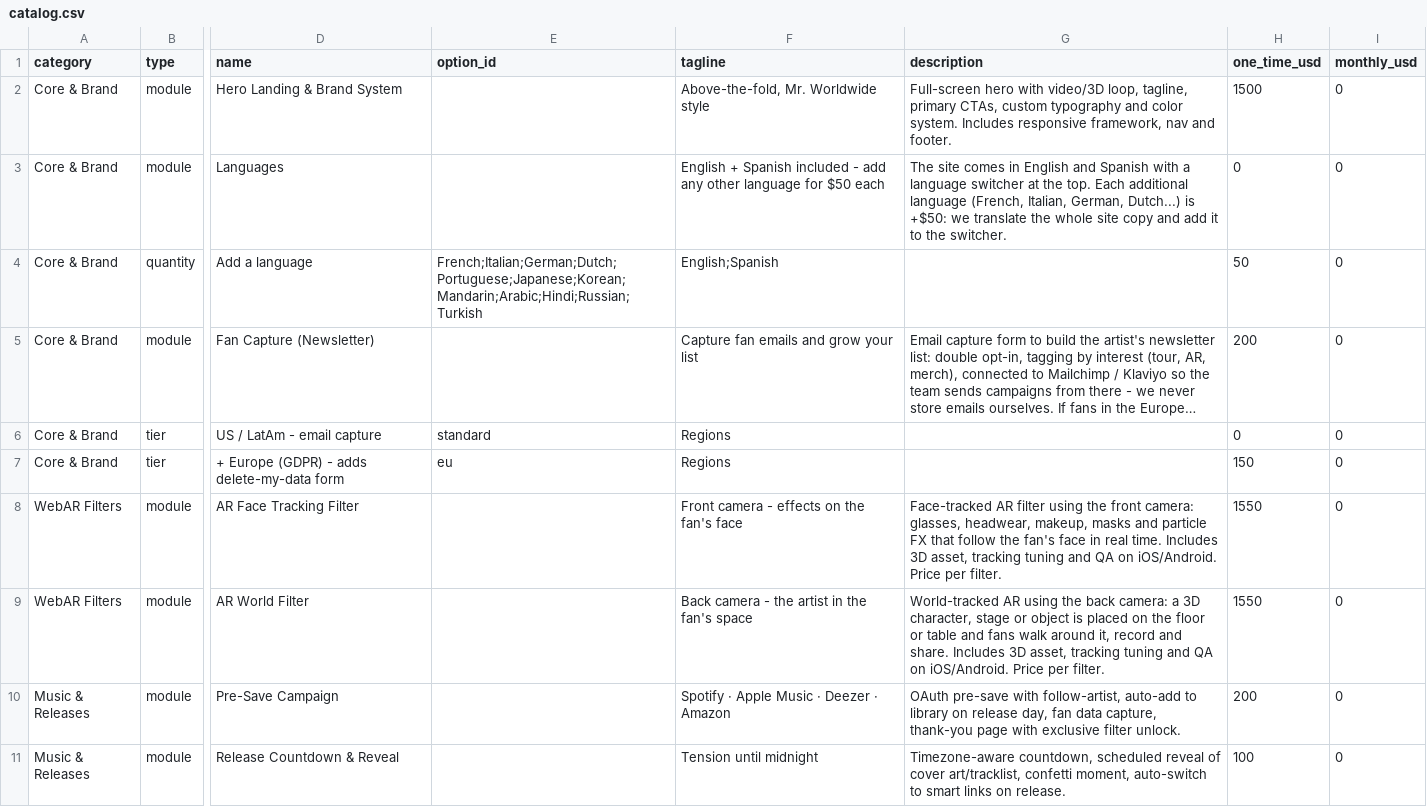
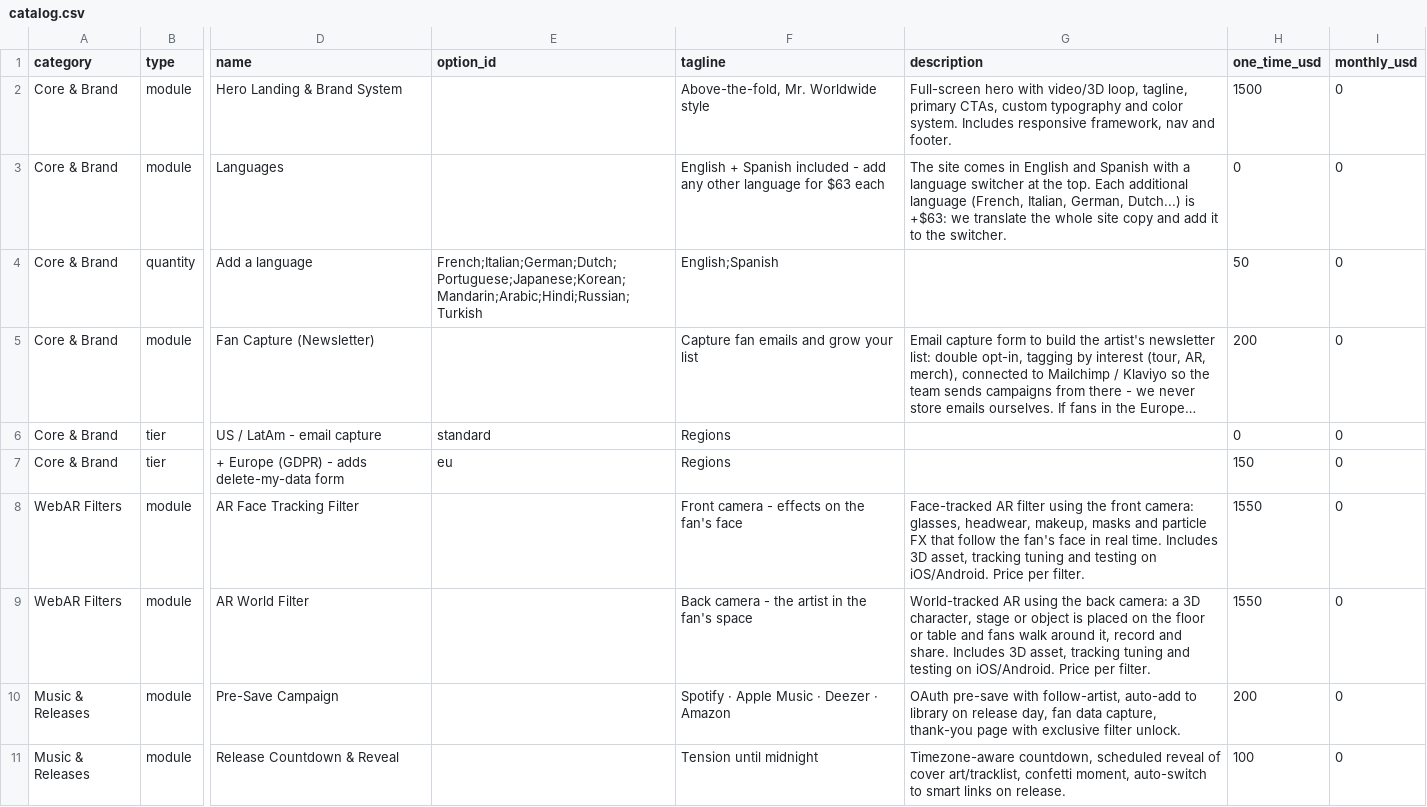
Before and after one commit to voftec/Website-a-la-carta, a CSV file: catalog.csv, drawn as a sheet; only a part is shown, gaps mark what is left out; long unchanged cells end in …; the diff names each change by its address in the sheet, - before the commit and + after, or states it on an @@ line.

```diff
--- a/catalog.csv
+++ b/catalog.csv
-F3 (tagline): …language for $50 each
+F3 (tagline): …language for $63 each
-G3 (description): …Dutch...) is +$50: we translate…
+G3 (description): …Dutch...) is +$63: we translate…
-G8 (description): …tuning and QA on iOS/Android.…
+G8 (description): …tuning and testing on iOS/Android.…
-G9 (description): …tuning and QA on iOS/Android.…
+G9 (description): …tuning and testing on iOS/Android.…
```
Also changed, not shown: 5 other files.
